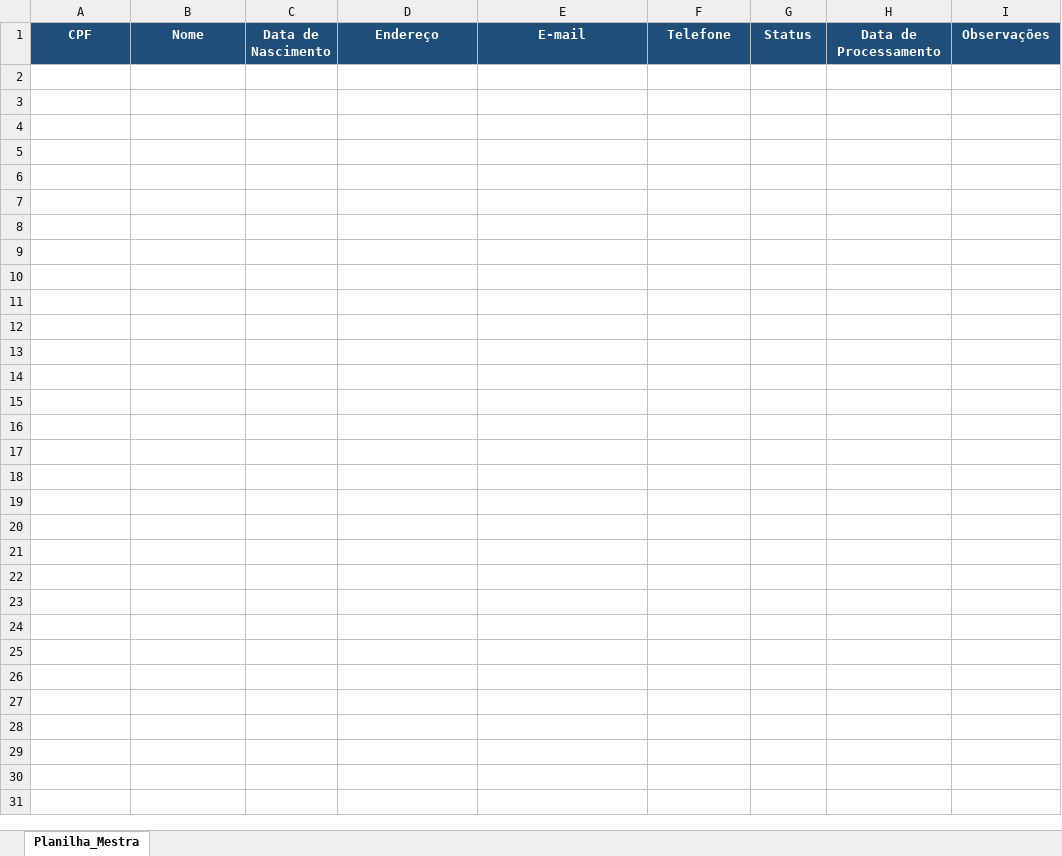
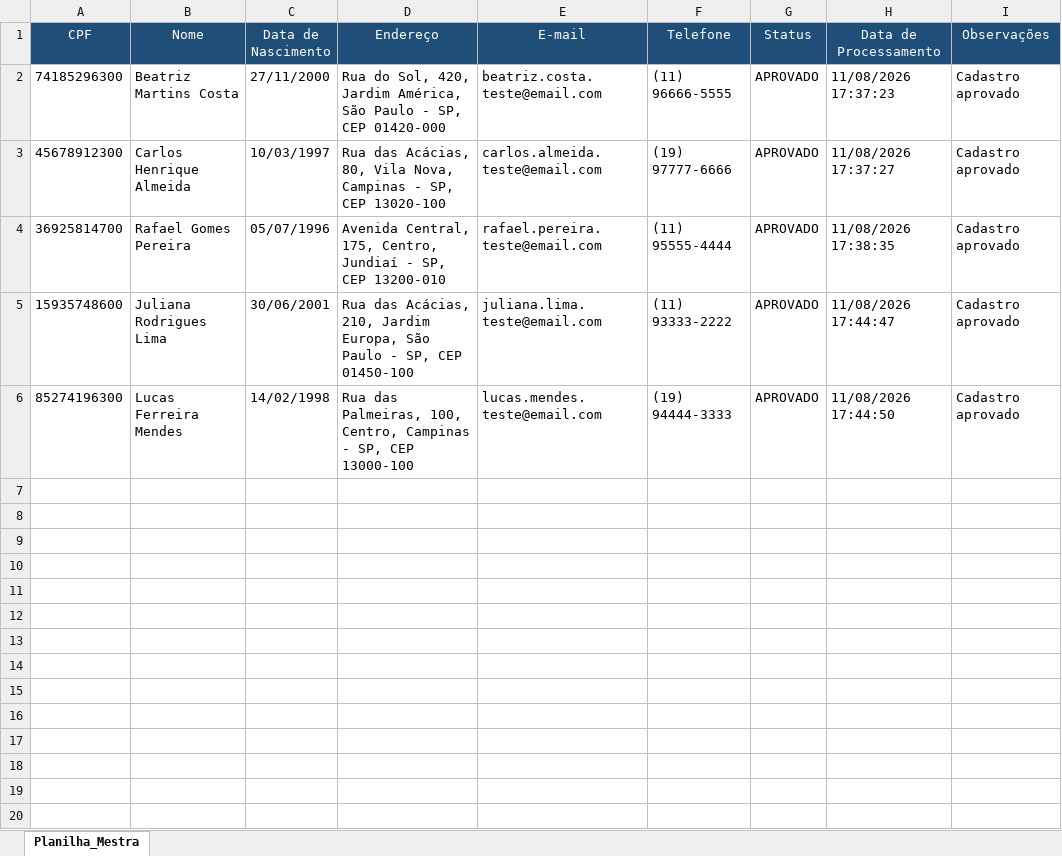
Before and after one commit to Lupenauta/projeto-rpa, an Excel workbook: Avaliacao_2/src/Planilha_Mestra.xlsx, sheet Planilha_Mestra, drawn as a sheet; only a part is shown; values as stored, in another font and other column widths than the file's, no borders; the diff covers the shown part only; the diff names each change by its address in the sheet, - before the commit and + after, or states it on an @@ line.

```diff
--- a/Avaliacao_2/src/Planilha_Mestra.xlsx (sheet Planilha_Mestra)
+++ b/Avaliacao_2/src/Planilha_Mestra.xlsx (sheet Planilha_Mestra)
-A1:I1 bold: on
+A1:I1 bold: off
+row 2: 74185296300 | Beatriz Martins Costa | 27/11/2000 | Rua do Sol, 420, Jardim América, São Paulo - SP, CEP 01420-000 | beatriz.costa.teste@email.com | (11) 96666-5555 | APROVADO | 11/08/2026 17:37:23 | Cadastro aprovado
+row 3: 45678912300 | Carlos Henrique Almeida | 10/03/1997 | Rua das Acácias, 80, Vila Nova, Campinas - SP, CEP 13020-100 | carlos.almeida.teste@email.com | (19) 97777-6666 | APROVADO | 11/08/2026 17:37:27 | Cadastro aprovado
+row 4: 36925814700 | Rafael Gomes Pereira | 05/07/1996 | Avenida Central, 175, Centro, Jundiaí - SP, CEP 13200-010 | rafael.pereira.teste@email.com | (11) 95555-4444 | APROVADO | 11/08/2026 17:38:35 | Cadastro aprovado
+row 5: 15935748600 | Juliana Rodrigues Lima | 30/06/2001 | Rua das Acácias, 210, Jardim Europa, São Paulo - SP, CEP 01450-100 | juliana.lima.teste@email.com | (11) 93333-2222 | APROVADO | 11/08/2026 17:44:47 | Cadastro aprovado
+row 6: 85274196300 | Lucas Ferreira Mendes | 14/02/1998 | Rua das Palmeiras, 100, Centro, Campinas - SP, CEP 13000-100 | lucas.mendes.teste@email.com | (19) 94444-3333 | APROVADO | 11/08/2026 17:44:50 | Cadastro aprovado
+row 7: (empty)
+row 8: (empty)
+row 9: (empty)
+row 10: (empty)
+row 11: (empty)
+row 12: (empty)
+row 13: (empty)
+row 14: (empty)
+row 15: (empty)
+row 16: (empty)
+row 17: (empty)
+row 18: (empty)
+row 19: (empty)
+row 20: (empty)
```
Also changed, not shown: 82 added rows elsewhere in this sheet, 5 other files.
